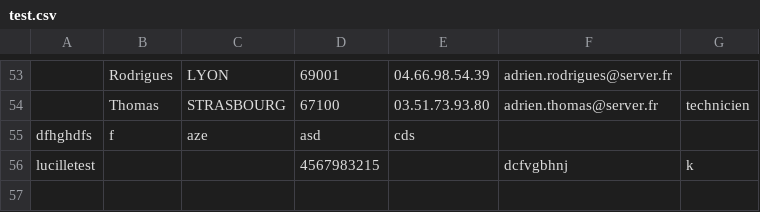
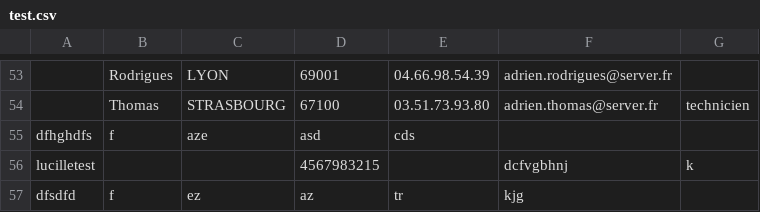
Before and after one commit to 415K7467/SAE-S1.01-S1.02_C-Algo, a CSV file: test.csv, drawn as a sheet; only a part is shown, gaps mark what is left out.

```diff
--- a/test.csv
+++ b/test.csv
@@ -56 +56,2 @@ dfhghdfs,f,aze,asd,cds,
 lucilletest,,,4567983215,,dcfvgbhnj,k
+dfsdfd,f,ez,az,tr,kjg
```
Also changed, not shown: 17 other files.
